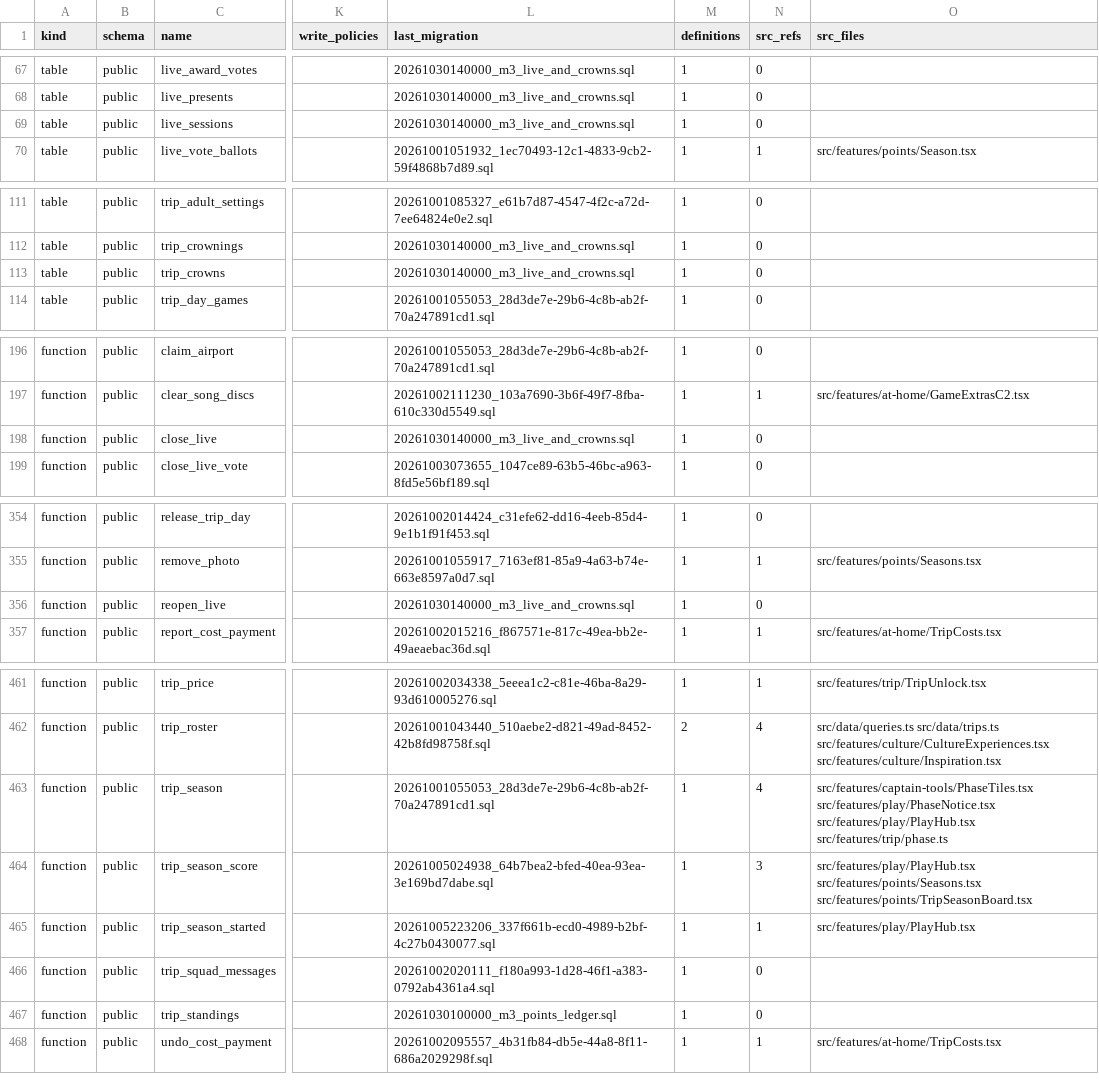
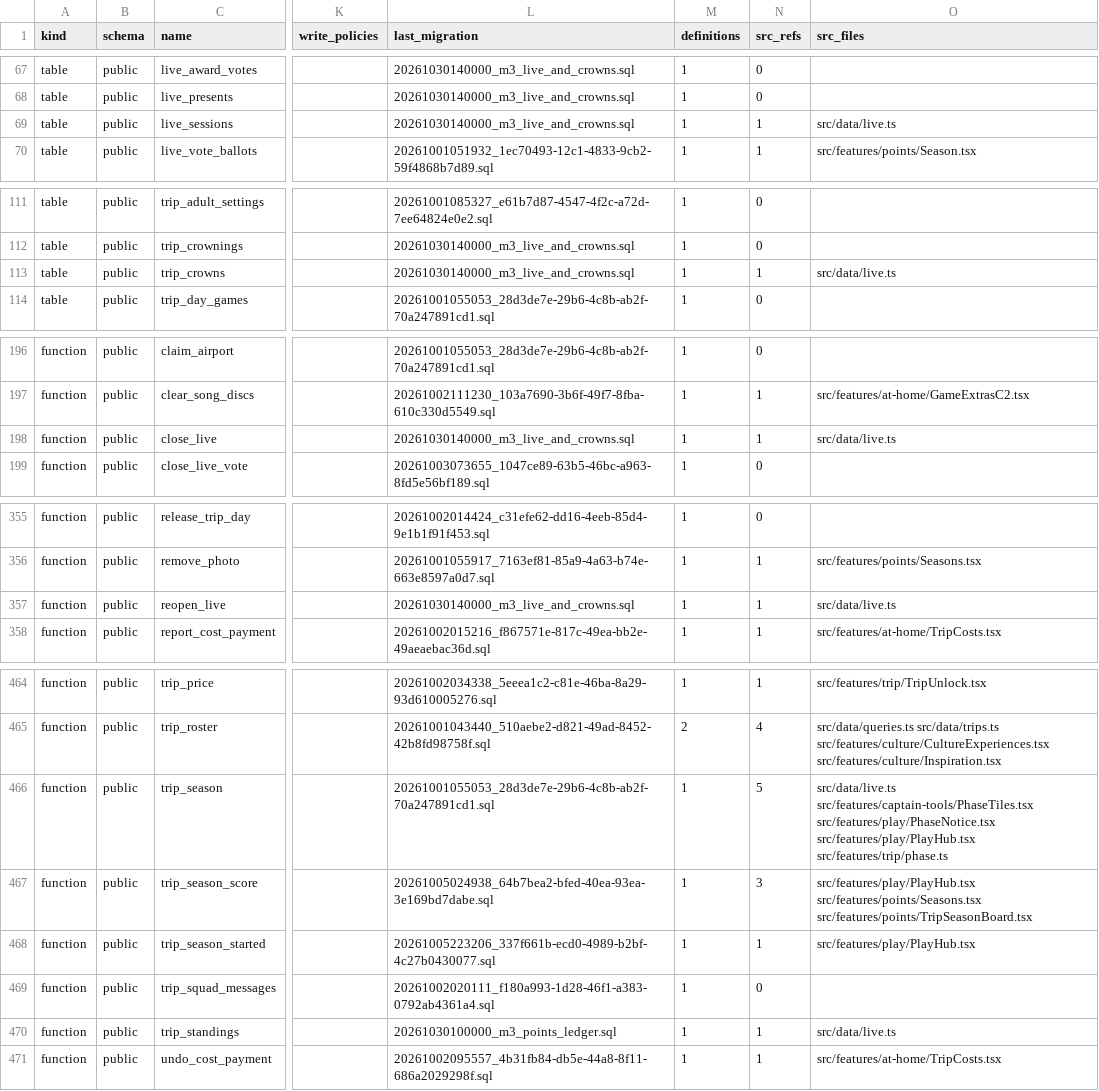
Before and after one commit to KAMALr80/Trip_bbtl, a TSV file: docs/inventory/db-inventory.tsv, drawn as a sheet; only a part is shown, gaps mark what is left out; addresses are those after the commit; the diff covers the shown part only; the diff names each change by its address in the sheet, - before the commit and + after, or states it on an @@ line.

```diff
--- a/docs/inventory/db-inventory.tsv
+++ b/docs/inventory/db-inventory.tsv
-N69 (src_refs): 0
+N69 (src_refs): 1
-O69 (src_files): (empty)
+O69 (src_files): src/data/live.ts
-N113 (src_refs): 0
+N113 (src_refs): 1
-O113 (src_files): (empty)
+O113 (src_files): src/data/live.ts
-N198 (src_refs): 0
+N198 (src_refs): 1
-O198 (src_files): (empty)
+O198 (src_files): src/data/live.ts
-N357 (src_refs): 0
+N357 (src_refs): 1
-O357 (src_files): (empty)
+O357 (src_files): src/data/live.ts
-N466 (src_refs): 4
+N466 (src_refs): 5
-O466 (src_files): src/features/captain-tools/PhaseTiles.tsx src/features/play/PhaseNotice.tsx…
+O466 (src_files): src/data/live.ts src/features/captain-tools/PhaseTiles.tsx src/features/play/PhaseNotice.tsx…
-N470 (src_refs): 0
+N470 (src_refs): 1
-O470 (src_files): (empty)
+O470 (src_files): src/data/live.ts
```
Also changed, not shown: 9 added rows and 26 edited cells elsewhere in this file, 7 other files.
